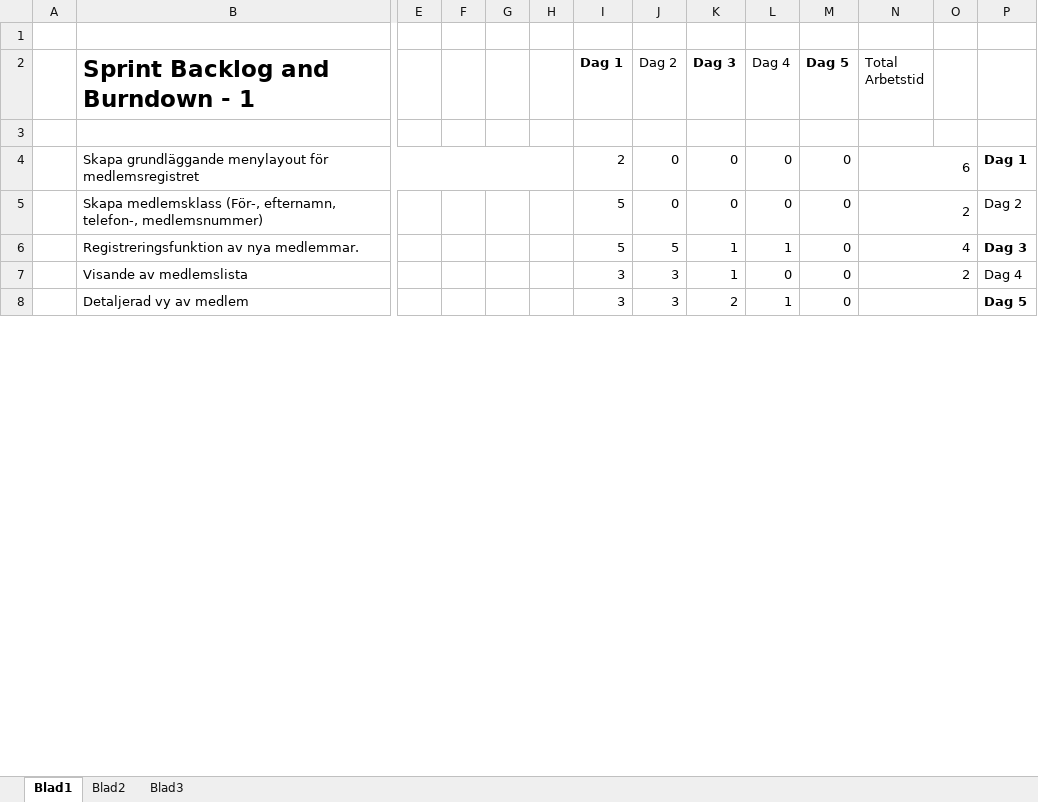
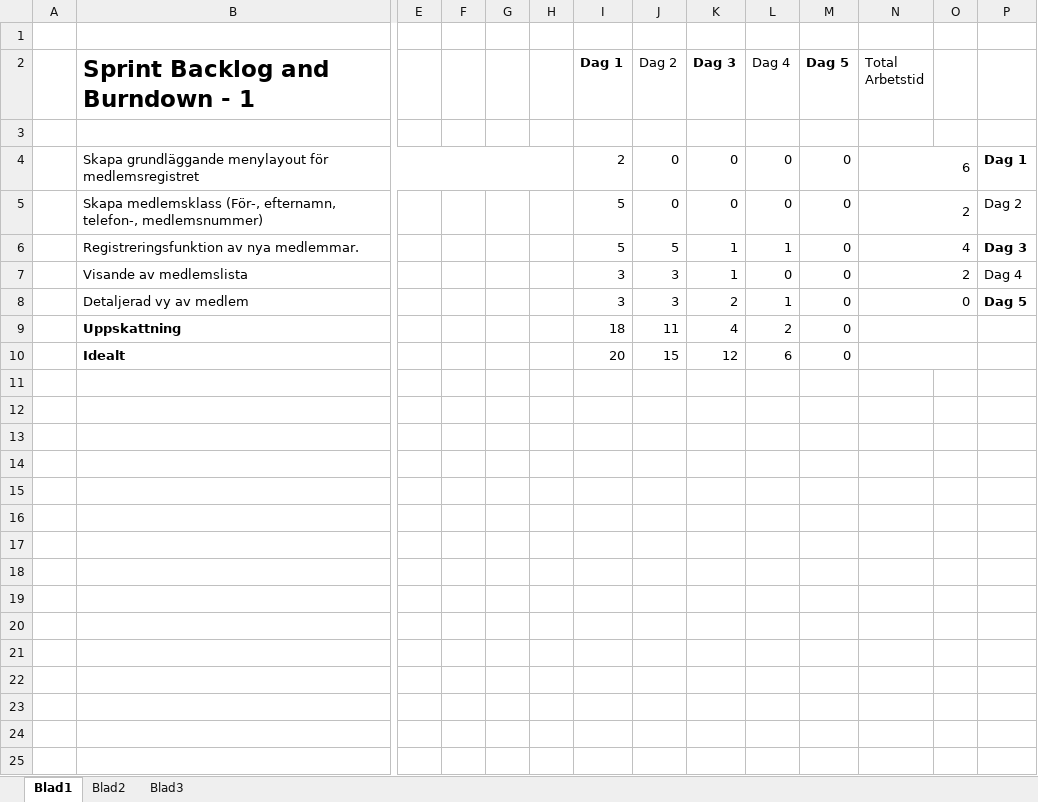
Before and after one commit to kf222dh/Scrum, an Excel workbook: Sprint Backlog and Burndown - 1.xlsx, sheet Blad1, drawn as a sheet; only a part is shown, gaps mark what is left out; values as stored, in another font and other column widths than the file's, no borders; charts and pictures not drawn; rows hold the shown columns only; the diff covers the shown part only; the diff names each change by its address in the sheet, - before the commit and + after, or states it on an @@ line.

Commit message:
Fixat Burndown men jag fick göra ett fult knep för att fixa den.

```diff
--- a/Sprint Backlog and Burndown - 1.xlsx (sheet Blad1)
+++ b/Sprint Backlog and Burndown - 1.xlsx (sheet Blad1)
-N8 (Total Arbetstid): (empty)
+N8 (Total Arbetstid): 0
+row 9:  | Uppskattning |  |  |  |  | 18 | 11 | 4 | 2 | 0
+row 10:  | Idealt |  |  |  |  | 20 | 15 | 12 | 6 | 0
+row 11: (empty)
+row 12: (empty)
+row 13: (empty)
+row 14: (empty)
+row 15: (empty)
+row 16: (empty)
+row 17: (empty)
+row 18: (empty)
+row 19: (empty)
+row 20: (empty)
+row 21: (empty)
+row 22: (empty)
+row 23: (empty)
+row 24: (empty)
+row 25: (empty)
```
Also changed, not shown: 10 added rows and merged cells elsewhere in this sheet, charts or pictures.
